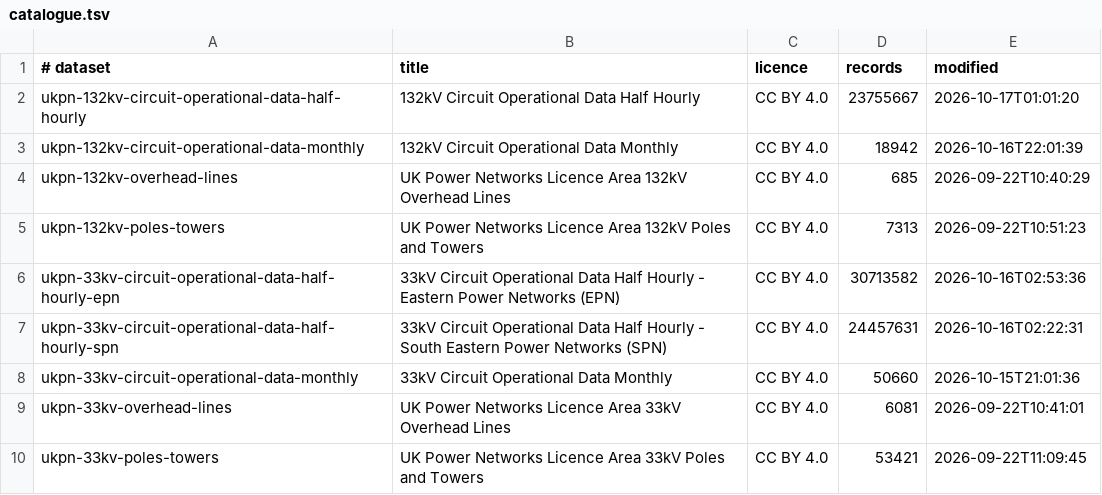
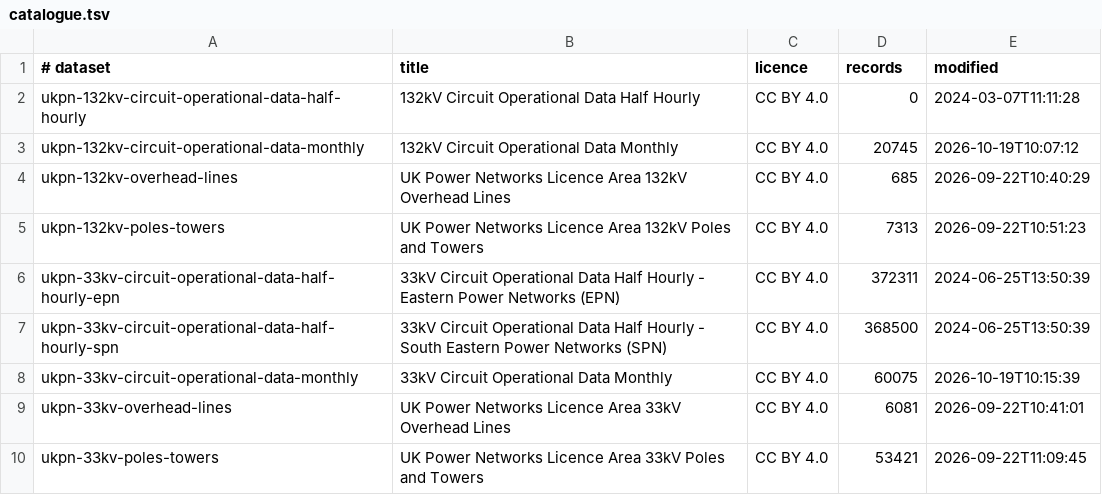
Before and after one commit to Ventusltd/132kV, a TSV file: data/catalogue.tsv, drawn as a sheet; only a part is shown.

```diff
--- a/data/catalogue.tsv
+++ b/data/catalogue.tsv
@@ -1,9 +1,9 @@
 # dataset	title	licence	records	modified
-ukpn-132kv-circuit-operational-data-half-hourly	132kV Circuit Operational Data Half Hourly	CC BY 4.0	23755667	2026-10-17T01:01:20
-ukpn-132kv-circuit-operational-data-monthly	132kV Circuit Operational Data Monthly	CC BY 4.0	18942	2026-10-16T22:01:39
+ukpn-132kv-circuit-operational-data-half-hourly	132kV Circuit Operational Data Half Hourly	CC BY 4.0	0	2024-03-07T11:11:28
+ukpn-132kv-circuit-operational-data-monthly	132kV Circuit Operational Data Monthly	CC BY 4.0	20745	2026-10-19T10:07:12
 ukpn-132kv-overhead-lines	UK Power Networks Licence Area 132kV Overhead Lines	CC BY 4.0	685	2026-09-22T10:40:29
 ukpn-132kv-poles-towers	UK Power Networks Licence Area 132kV Poles and Towers	CC BY 4.0	7313	2026-09-22T10:51:23
-ukpn-33kv-circuit-operational-data-half-hourly-epn	33kV Circuit Operational Data Half Hourly - Eastern Power Networks (EPN)	CC BY 4.0	30713582	2026-10-16T02:53:36
-ukpn-33kv-circuit-operational-data-half-hourly-spn	33kV Circuit Operational Data Half Hourly - South Eastern Power Networks (SPN)	CC BY 4.0	24457631	2026-10-16T02:22:31
-ukpn-33kv-circuit-operational-data-monthly	33kV Circuit Operational Data Monthly	CC BY 4.0	50660	2026-10-15T21:01:36
+ukpn-33kv-circuit-operational-data-half-hourly-epn	33kV Circuit Operational Data Half Hourly - Eastern Power Networks (EPN)	CC BY 4.0	372311	2024-06-25T13:50:39
+ukpn-33kv-circuit-operational-data-half-hourly-spn	33kV Circuit Operational Data Half Hourly - South Eastern Power Networks (SPN)	CC BY 4.0	368500	2024-06-25T13:50:39
+ukpn-33kv-circuit-operational-data-monthly	33kV Circuit Operational Data Monthly	CC BY 4.0	60075	2026-10-19T10:15:39
 ukpn-33kv-overhead-lines	UK Power Networks Licence Area 33kV Overhead Lines	CC BY 4.0	6081	2026-09-22T10:41:01
```
Also changed, not shown: data/ledger.tsv, 1 other file.
